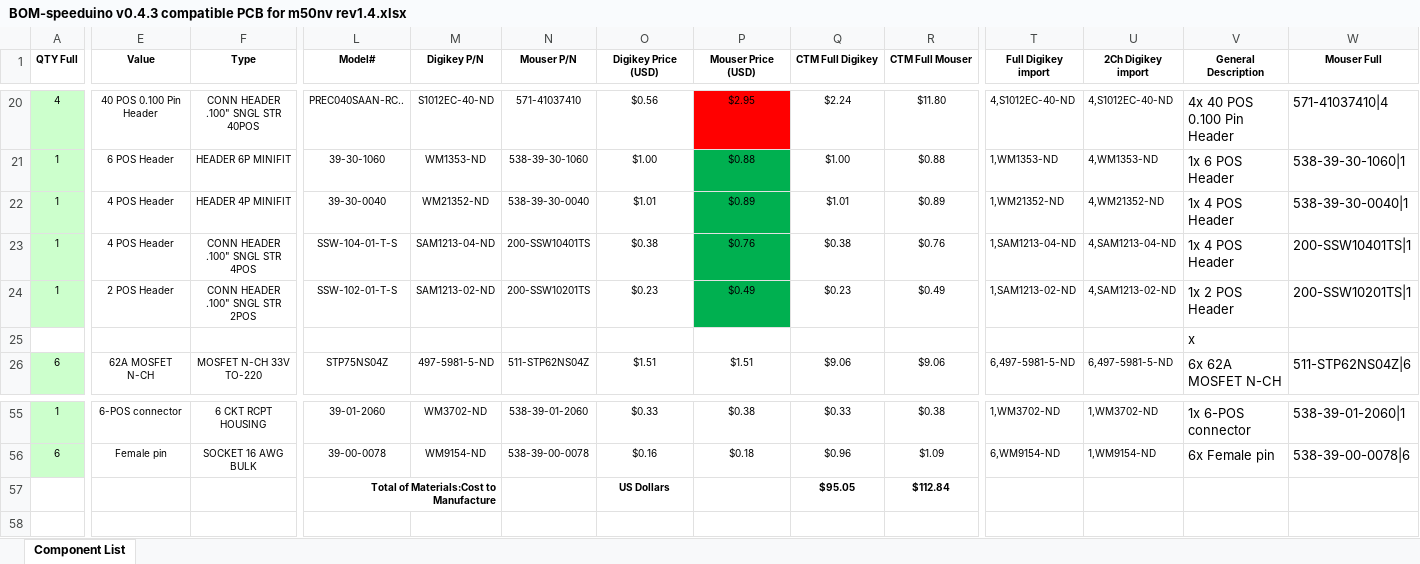
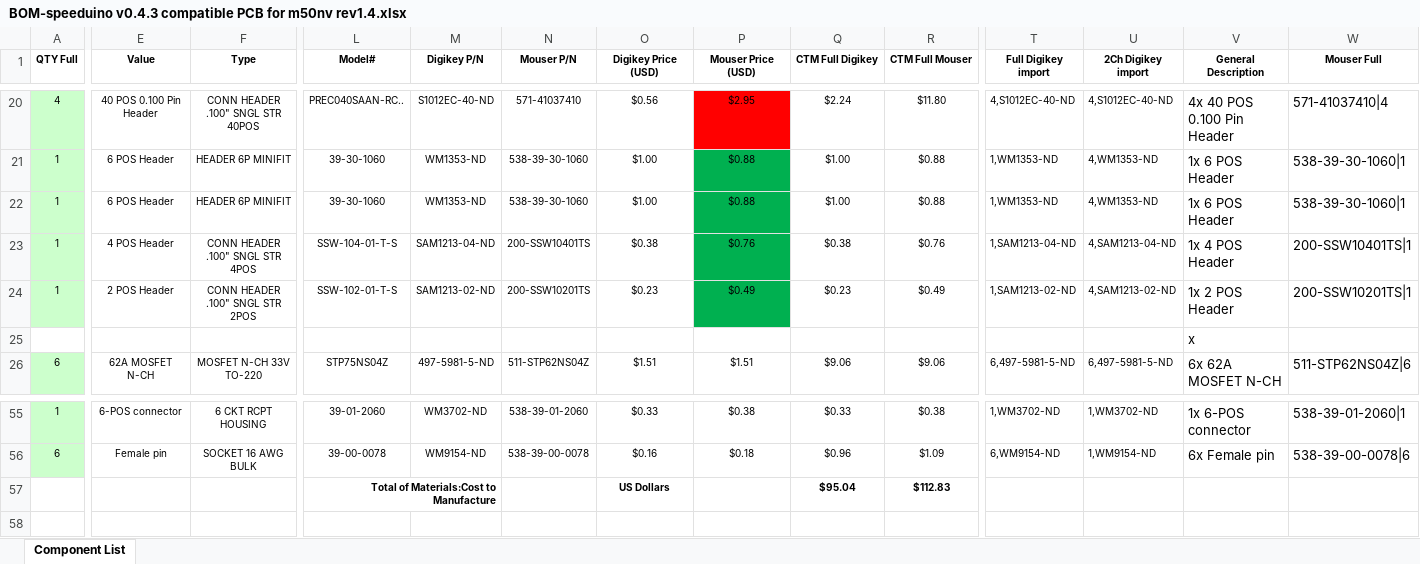
Before and after one commit to pazi88/Speeduino-M5x-PCBs, an Excel workbook: m50,m40,m60 Pnp/Rev 1.4/BOM-speeduino v0.4.3 compatible PCB for m50nv rev1.4.xlsx, sheet Component List, drawn as a sheet; only a part is shown, gaps mark what is left out; values as stored, in another font and other column widths than the file's, no borders; the diff covers the shown part only; the diff names each change by its address in the sheet, - before the commit and + after, or states it on an @@ line.

```diff
--- a/m50,m40,m60 Pnp/Rev 1.4/BOM-speeduino v0.4.3 compatible PCB for m50nv rev1.4.xlsx (sheet Component List)
+++ b/m50,m40,m60 Pnp/Rev 1.4/BOM-speeduino v0.4.3 compatible PCB for m50nv rev1.4.xlsx (sheet Component List)
-E22 (Value): 4 POS Header
+E22 (Value): 6 POS Header
-F22 (Type): HEADER 4P MINIFIT
+F22 (Type): HEADER 6P MINIFIT
-L22 (Model#): 39-30-0040
+L22 (Model#): 39-30-1060
-M22 (Digikey P/N): WM21352-ND
+M22 (Digikey P/N): WM1353-ND
-N22 (Mouser P/N): 538-39-30-0040
+N22 (Mouser P/N): 538-39-30-1060
-O22 (Digikey Price (USD)): $1.01
+O22 (Digikey Price (USD)): $1.00
-P22 (Mouser Price (USD)): $0.89
+P22 (Mouser Price (USD)): $0.88
-Q22 (CTM Full Digikey): $1.01
+Q22 (CTM Full Digikey): $1.00
-R22 (CTM Full Mouser): $0.89
+R22 (CTM Full Mouser): $0.88
-T22 (Full Digikey import): 1,WM21352-ND
+T22 (Full Digikey import): 1,WM1353-ND
-U22 (2Ch Digikey import): 4,WM21352-ND
+U22 (2Ch Digikey import): 4,WM1353-ND
-V22 (General Description): 1x 4 POS Header
+V22 (General Description): 1x 6 POS Header
-W22 (Mouser Full): 538-39-30-0040|1
+W22 (Mouser Full): 538-39-30-1060|1
-Q57 (CTM Full Digikey): $95.05
+Q57 (CTM Full Digikey): $95.04
-R57 (CTM Full Mouser): $112.84
+R57 (CTM Full Mouser): $112.83
```
Also changed, not shown: 1 edited cell elsewhere in this sheet, m50,m40,m60 Pnp/Rev 1.2-1.3/BOM-speeduino v0.4.3 compatible PCB for m43 rev1.2-1.3.xlsx, m50,m40,m60 Pnp/Rev 1.2-1.3/BOM-speeduino v0.4.3 compatible PCB for m50nv rev1.2-1.3.xlsx, 9 other files.
